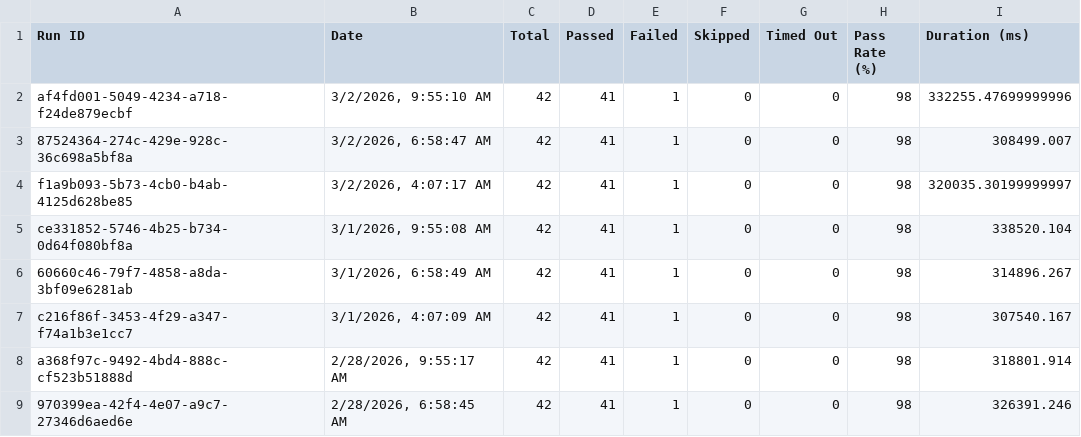
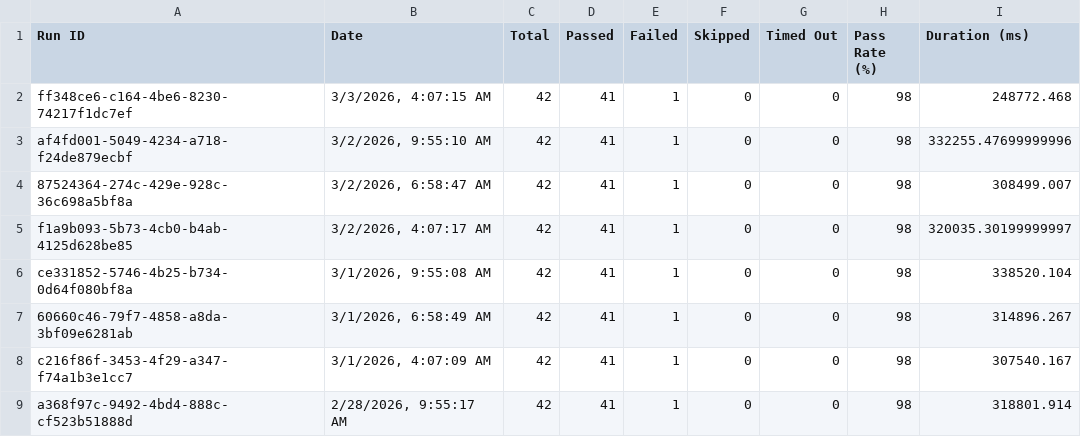
Before and after one commit to saira-uwc/Shunyalabs_console, a CSV file: docs/exports/all-runs-summary.csv, drawn as a sheet; only a part is shown; the shorter side is filled out with more unchanged rows; the diff names each change by its address in the sheet, - before the commit and + after, or states it on an @@ line.

```diff
--- a/docs/exports/all-runs-summary.csv
+++ b/docs/exports/all-runs-summary.csv
+row 2: ff348ce6-c164-4be6-8230-74217f1dc7ef | 3/3/2026, 4:07:15 AM | 42 | 41 | 1 | 0 | 0 | 98 | 248772.468
```
Also changed, not shown: docs/exports/current-run.csv, 6 other files.
